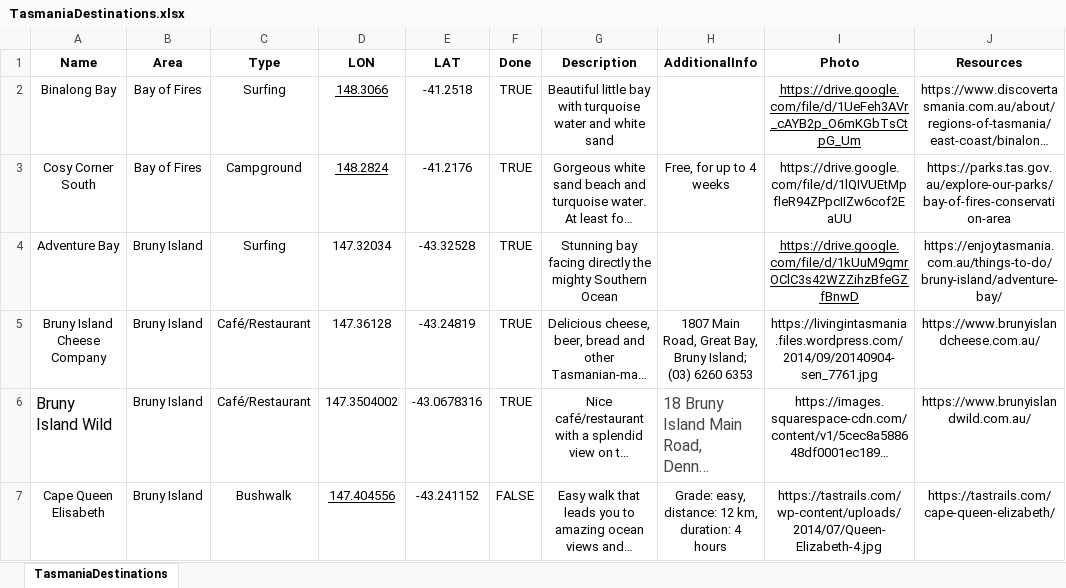
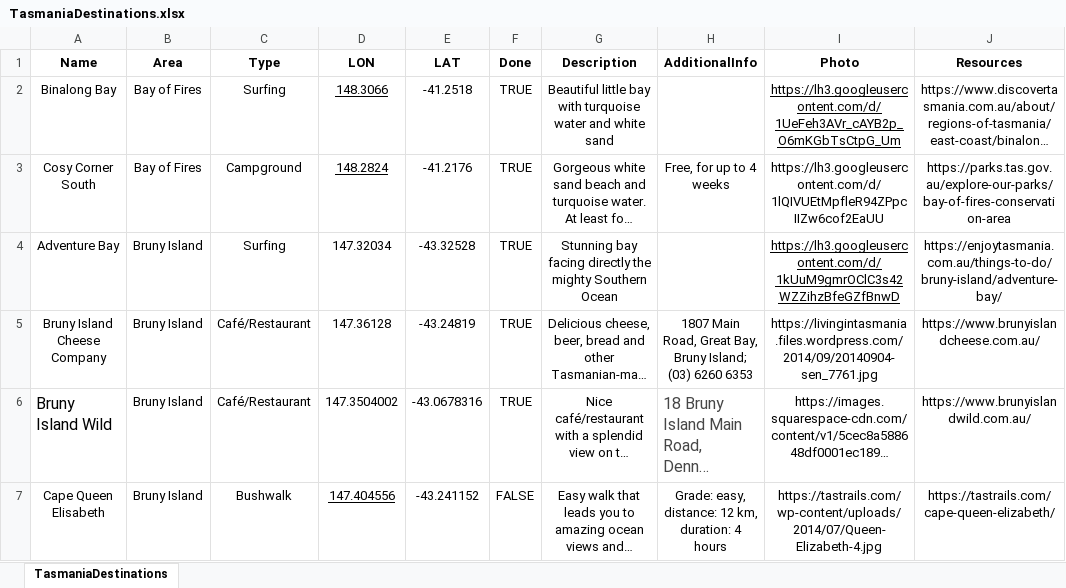
Before and after one commit to xhoenner/TasDestinations, an Excel workbook: TasmaniaDestinations.xlsx, sheet TasmaniaDestinations, drawn as a sheet; only a part is shown; long unchanged cells end in …; values as stored, in another font and other column widths than the file's, no borders; charts and pictures not drawn; the diff covers the shown part only; the diff names each change by its address in the sheet, - before the commit and + after, or states it on an @@ line.

Commit message:
Fix all Google Drive URLs - take 2

```diff
--- a/TasmaniaDestinations.xlsx (sheet TasmaniaDestinations)
+++ b/TasmaniaDestinations.xlsx (sheet TasmaniaDestinations)
-I2 (Photo): https://drive.google.com/file/d/1UeFeh3AVr_cAYB2p_O6mKGbTsCtpG_Um
+I2 (Photo): https://lh3.googleusercontent.com/d/1UeFeh3AVr_cAYB2p_O6mKGbTsCtpG_Um
-I3 (Photo): https://drive.google.com/file/d/1lQIVUEtMpfleR94ZPpcIIZw6cof2EaUU
+I3 (Photo): https://lh3.googleusercontent.com/d/1lQIVUEtMpfleR94ZPpcIIZw6cof2EaUU
-I4 (Photo): https://drive.google.com/file/d/1kUuM9gmrOClC3s42WZZihzBfeGZfBnwD
+I4 (Photo): https://lh3.googleusercontent.com/d/1kUuM9gmrOClC3s42WZZihzBfeGZfBnwD
```
Also changed, not shown: 18 edited cells elsewhere in this sheet, charts or pictures, 1 other file.
